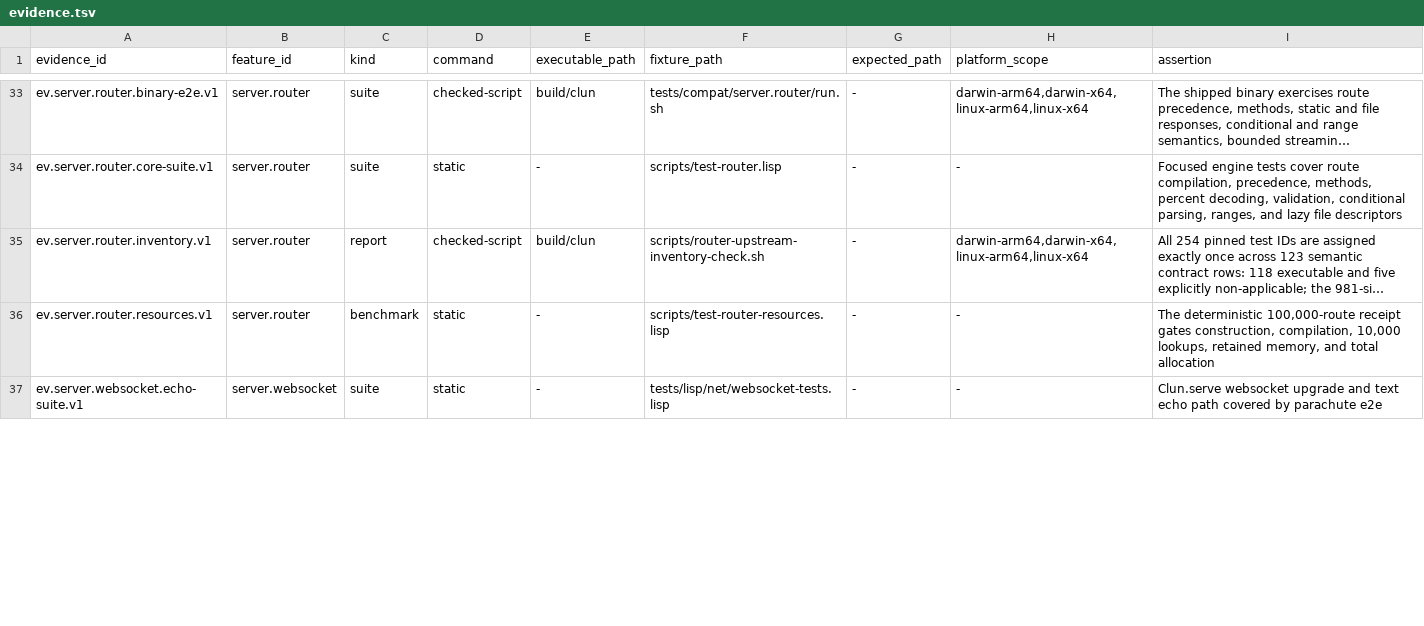
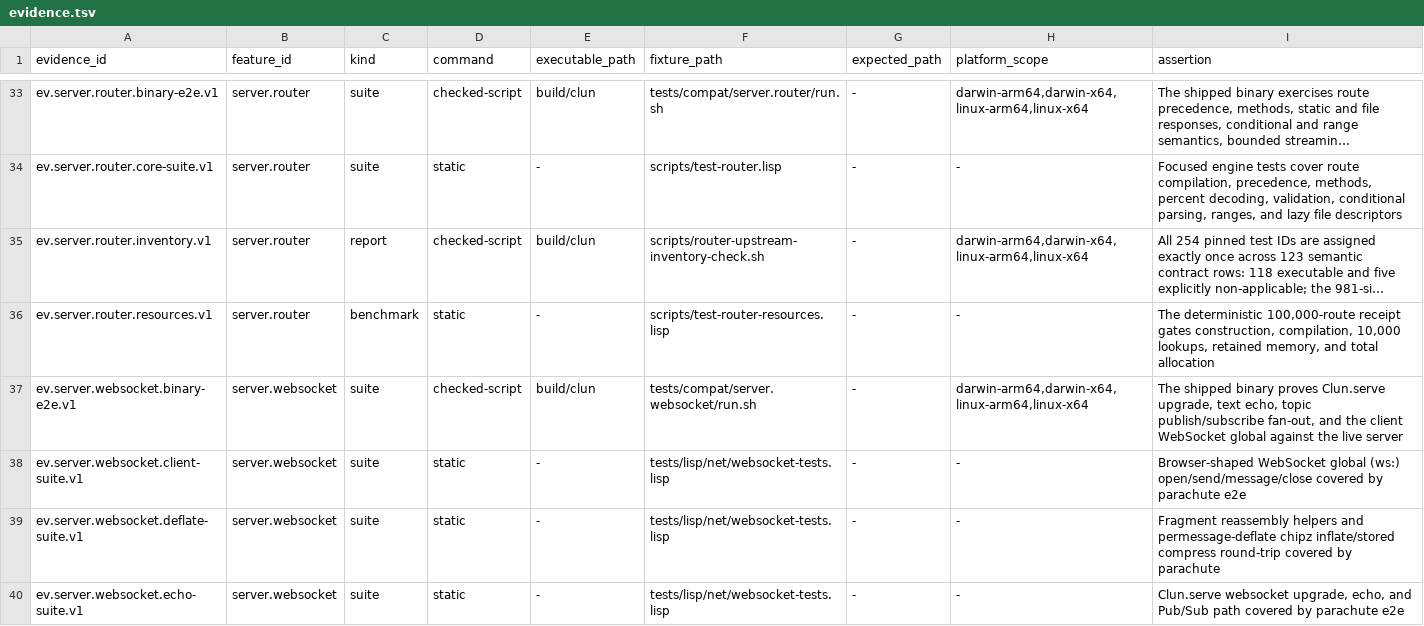
Before and after one commit to theesfeld/clun, a TSV file: compat/evidence.tsv, drawn as a sheet; only a part is shown, gaps mark what is left out; long unchanged cells end in …; addresses are those after the commit; the diff covers the shown part only; the diff names each change by its address in the sheet, - before the commit and + after, or states it on an @@ line.

Commit message:
feat(websocket): server.websocket Partial→Yes at 0.1.0-dev.36
Pub/Sub, client WebSocket, fragmentation reassembly, permessage-deflate.
Clean unit rebased onto master tip (post archives #157, docs #166).

Refs: #129

```diff
--- a/compat/evidence.tsv
+++ b/compat/evidence.tsv
+row 37: ev.server.websocket.binary-e2e.v1 | server.websocket | suite | checked-script | build/clun | tests/compat/server.websocket/run.sh | - | darwin-arm64,darwin-x64,linux-arm64,linux-x64 | The shipped binary proves Clun.serve upgrade, text echo, topic publish/subscribe fan-out, and the client WebSocket global against the live server
+row 38: ev.server.websocket.client-suite.v1 | server.websocket | suite | static | - | tests/lisp/net/websocket-tests.lisp | - | - | Browser-shaped WebSocket global (ws:) open/send/message/close covered by parachute e2e
+row 39: ev.server.websocket.deflate-suite.v1 | server.websocket | suite | static | - | tests/lisp/net/websocket-tests.lisp | - | - | Fragment reassembly helpers and permessage-deflate chipz inflate/stored compress round-trip covered by parachute
-I40 (assertion): Clun.serve websocket upgrade and text echo path covered…
+I40 (assertion): Clun.serve websocket upgrade, echo, and Pub/Sub path covered…
```
Also changed, not shown: 2 added rows, 6 removed rows and 1 edited cell elsewhere in this file, compat/platforms.tsv, compat/release.tsv, 18 other files.
